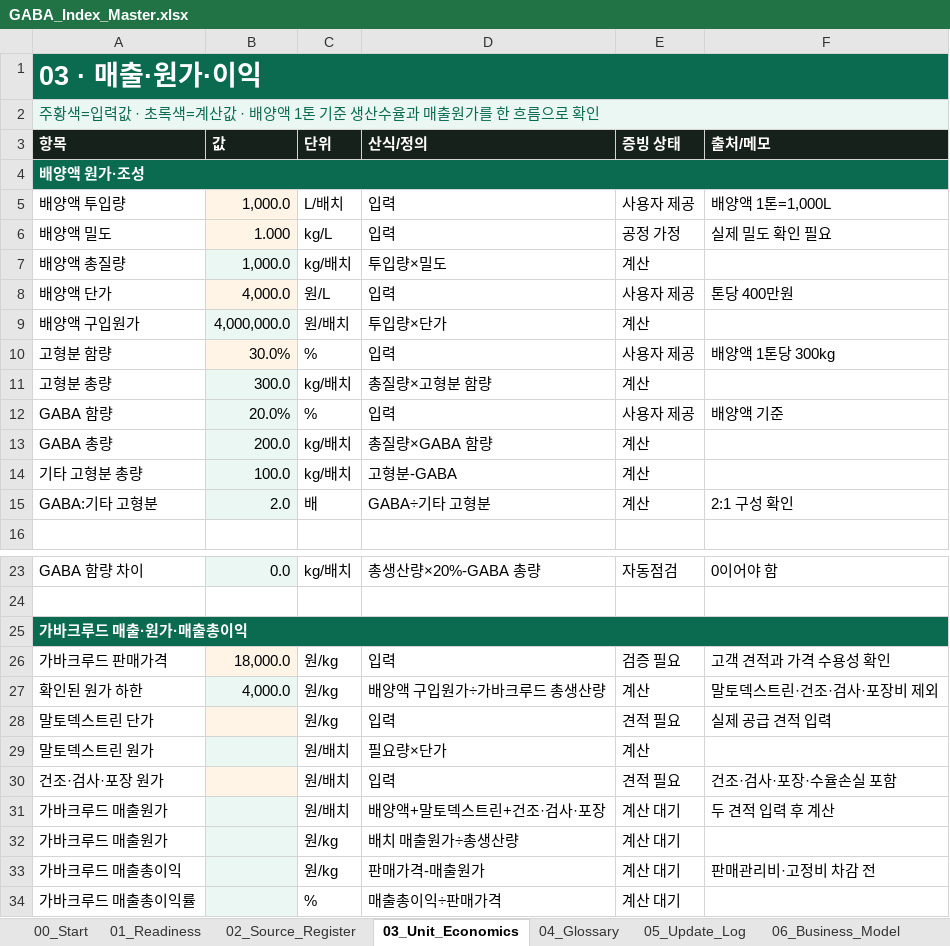
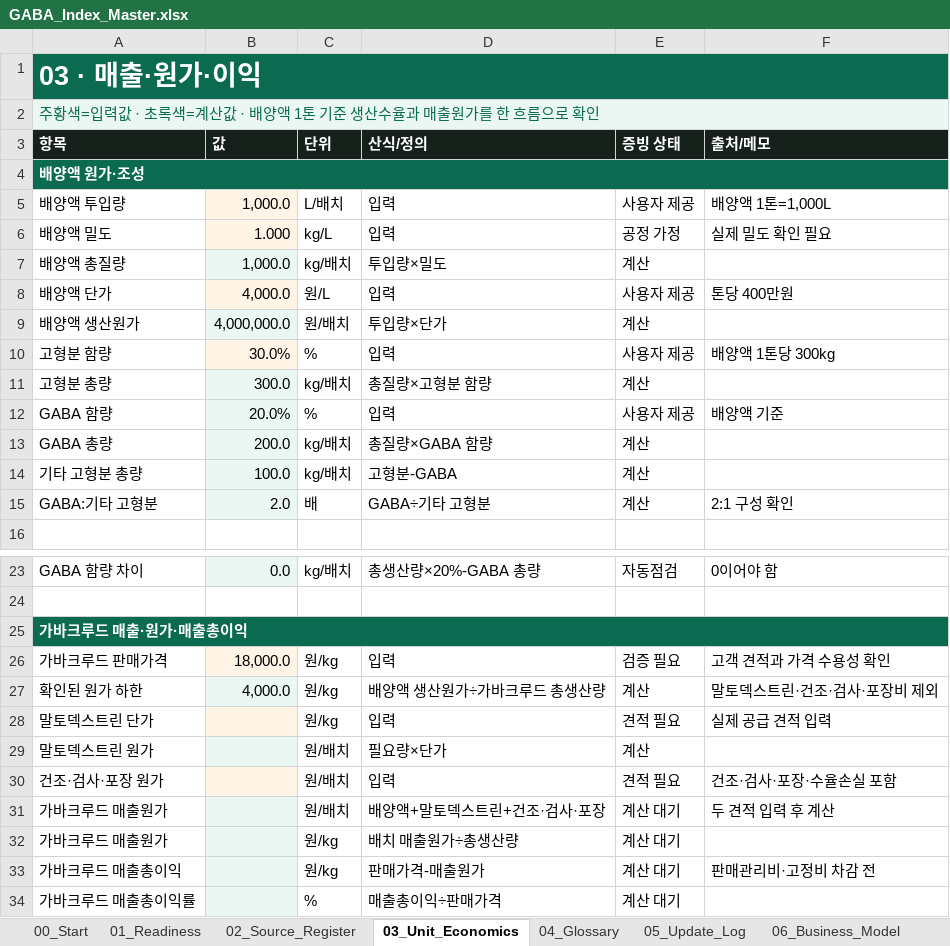
Before and after one commit to KRAdavid/gaba-feed-business-index, an Excel workbook: GABA_Index_Master.xlsx, sheet 03_Unit_Economics, drawn as a sheet; only a part is shown, gaps mark what is left out; values as stored, in another font and other column widths than the file's, no borders; the diff names each change by its address in the sheet, - before the commit and + after, or states it on an @@ line.

```diff
--- a/GABA_Index_Master.xlsx (sheet 03_Unit_Economics)
+++ b/GABA_Index_Master.xlsx (sheet 03_Unit_Economics)
-A9 (항목): 배양액 구입원가
+A9 (항목): 배양액 생산원가
-D27 (산식/정의): 배양액 구입원가÷가바크루드 총생산량
+D27 (산식/정의): 배양액 생산원가÷가바크루드 총생산량
```
Also changed, not shown: docs/downloads/GABA_Index_Master.xlsx, 2 other files.
